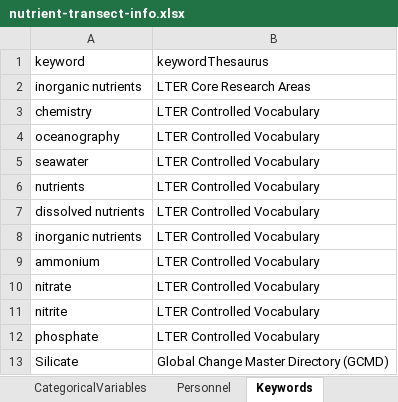
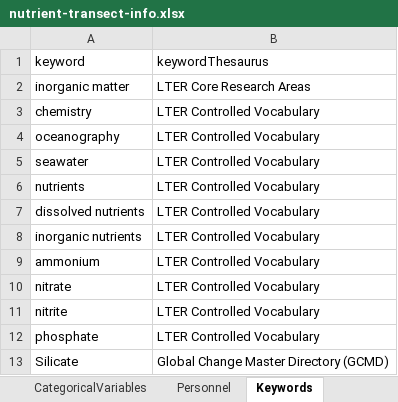
Before and after one commit to WHOIGit/nes-lter-nutrient-transect, an Excel workbook: nutrient-transect-info.xlsx, sheet Keywords, drawn as a sheet; values as stored, in another font and other column widths than the file's, no borders; the diff names each change by its address in the sheet, - before the commit and + after, or states it on an @@ line.

Commit message:
add Joe update keyword acknowledge OOI and JP

```diff
--- a/nutrient-transect-info.xlsx (sheet Keywords)
+++ b/nutrient-transect-info.xlsx (sheet Keywords)
-A2 (keyword): inorganic nutrients
+A2 (keyword): inorganic matter
```
Also changed, not shown: sheet Personnel, 2 other files.
